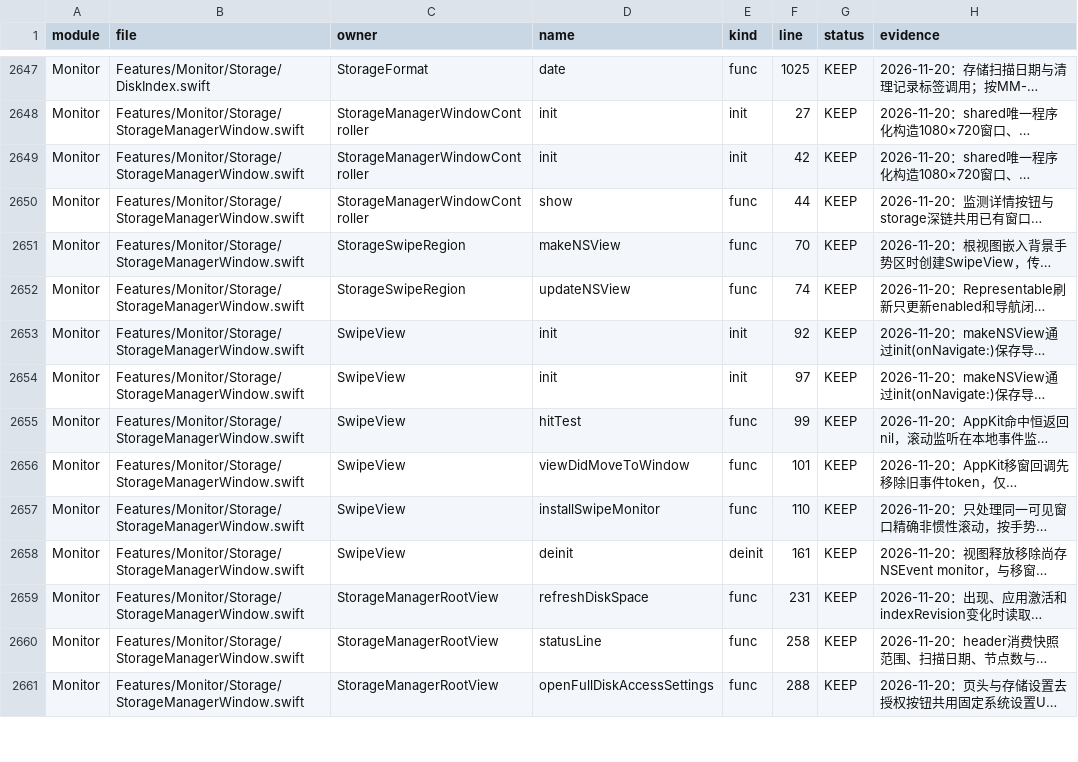
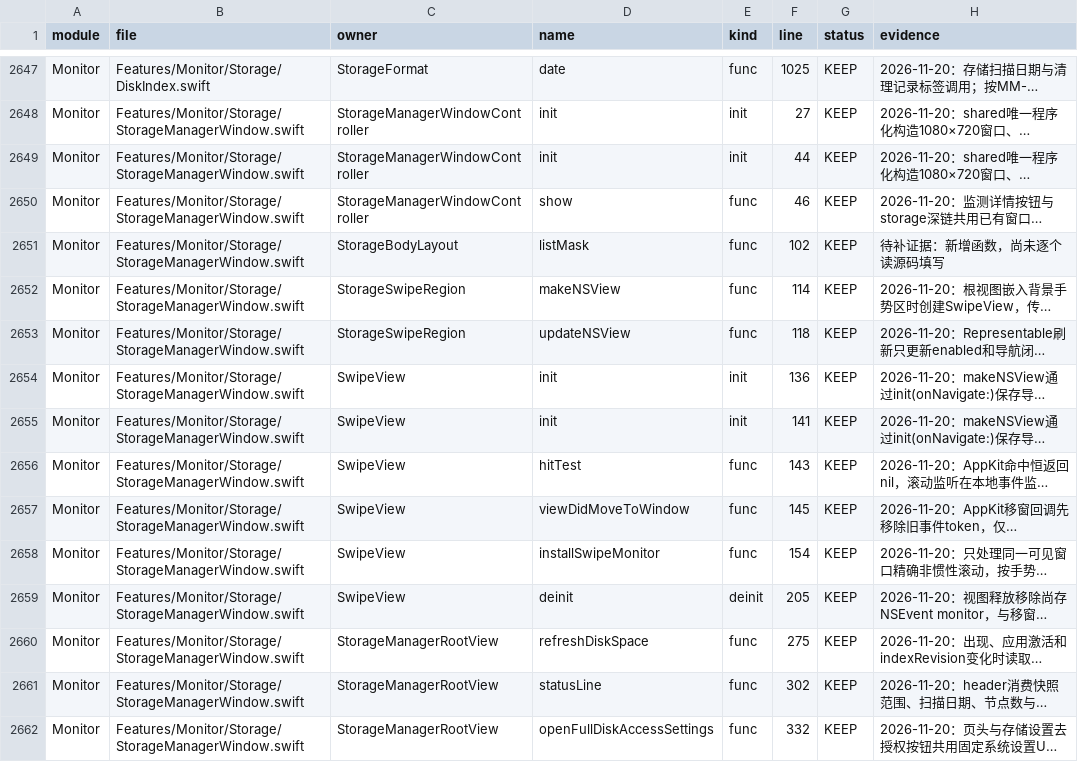
Before and after one commit to sxyq/Kitnest, a CSV file: docs/40-审计与核对/数据表/函数审阅台账.csv, drawn as a sheet; only a part is shown, gaps mark what is left out; long unchanged cells end in …; addresses are those after the commit; the diff covers the shown part only; the diff names each change by its address in the sheet, - before the commit and + after, or states it on an @@ line.

```diff
--- a/docs/40-审计与核对/数据表/函数审阅台账.csv
+++ b/docs/40-审计与核对/数据表/函数审阅台账.csv
-F2649 (line): 42
+F2649 (line): 44
-F2650 (line): 44
+F2650 (line): 46
+row 2651: Monitor | Features/Monitor/Storage/StorageManagerWindow.swift | StorageBodyLayout | listMask | func | 102 | KEEP | 待补证据：新增函数，尚未逐个读源码填写
-F2652 (line): 70
+F2652 (line): 114
-F2653 (line): 74
+F2653 (line): 118
-F2654 (line): 92
+F2654 (line): 136
-F2655 (line): 97
+F2655 (line): 141
-F2656 (line): 99
+F2656 (line): 143
-F2657 (line): 101
+F2657 (line): 145
-F2658 (line): 110
+F2658 (line): 154
-F2659 (line): 161
+F2659 (line): 205
-F2660 (line): 231
+F2660 (line): 275
-F2661 (line): 258
+F2661 (line): 302
-F2662 (line): 288
+F2662 (line): 332
```
Also changed, not shown: 1 added row and 27 edited cells elsewhere in this file, docs/40-审计与核对/数据表/预览窗口排查.csv, 10 other files.
